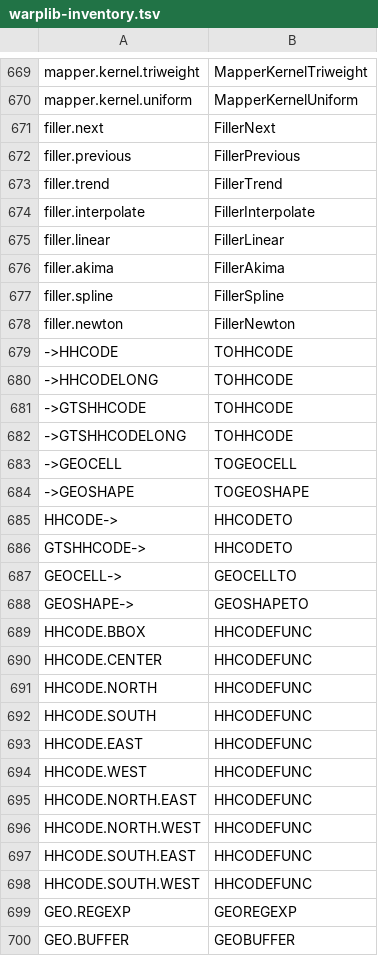
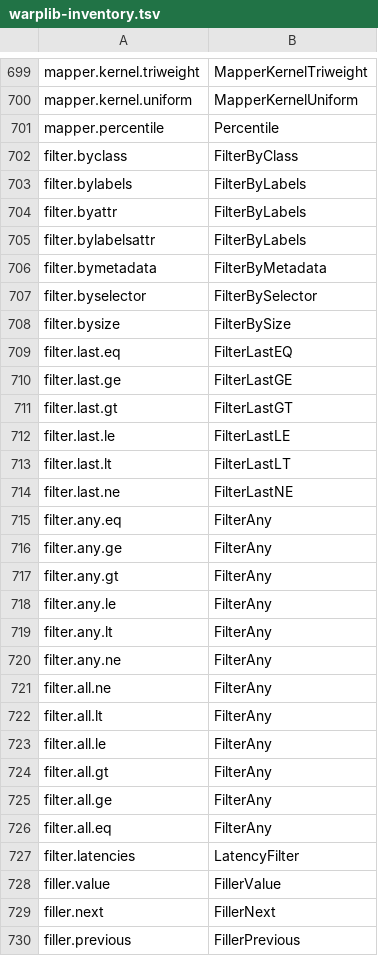
Before and after one commit to juanmaneo/influxftl, a TSV file: docs/warplib-inventory.tsv, drawn as a sheet; only a part is shown, gaps mark what is left out; the shorter side is filled out with more unchanged rows; the diff covers the shown part only.

Commit message:
Aggregators: RMS, var/sd (+Welford), mean.circular, median, mad, percentile, join
- Entry::Builder / Callable::Builder: stack functions that receive their registered
  name, for the parameterized function objects (true bucketizer.var, 50 'type7'
  mapper.percentile, '-' reducer.join, 360 bucketizer.mean.circular); their snapshot
  reproduces the Java toString() through Aggregator::parameters().
- aggregators/stats.rs: RMS, Variance (naive and Welford), StandardDeviation,
  CircularMean; aggregators/order.rs: Median, MAD (Arrays.sort semantics, marker
  medians), Percentile (the nine Hyndman & Fan types); aggregators/join.rs: Join.
- EQ.compare port (Num) for the median/percentile comparators.
- docs/warplib-inventory.tsv: the 99 names Warp 10 registers through Builders and
  constants were missing; FUNCTIONS.md regenerated (1616 / 2193).
- DIVERGENCES §19 and PORTING §9 updated.

```diff
--- a/docs/warplib-inventory.tsv
+++ b/docs/warplib-inventory.tsv
@@ -670,2 +700,30 @@ mapper.kernel.triweight	MapperKernelTriweight
 mapper.kernel.uniform	MapperKernelUniform
+mapper.percentile	Percentile
+filter.byclass	FilterByClass
+filter.bylabels	FilterByLabels
+filter.byattr	FilterByLabels
+filter.bylabelsattr	FilterByLabels
+filter.bymetadata	FilterByMetadata
+filter.byselector	FilterBySelector
+filter.bysize	FilterBySize
+filter.last.eq	FilterLastEQ
+filter.last.ge	FilterLastGE
+filter.last.gt	FilterLastGT
+filter.last.le	FilterLastLE
+filter.last.lt	FilterLastLT
+filter.last.ne	FilterLastNE
+filter.any.eq	FilterAny
+filter.any.ge	FilterAny
+filter.any.gt	FilterAny
+filter.any.le	FilterAny
+filter.any.lt	FilterAny
+filter.any.ne	FilterAny
+filter.all.ne	FilterAny
+filter.all.lt	FilterAny
+filter.all.le	FilterAny
+filter.all.gt	FilterAny
+filter.all.ge	FilterAny
+filter.all.eq	FilterAny
+filter.latencies	LatencyFilter
+filler.value	FillerValue
 filler.next	FillerNext
```
Also changed, not shown: 71 added rows elsewhere in this file, 17 other files.
